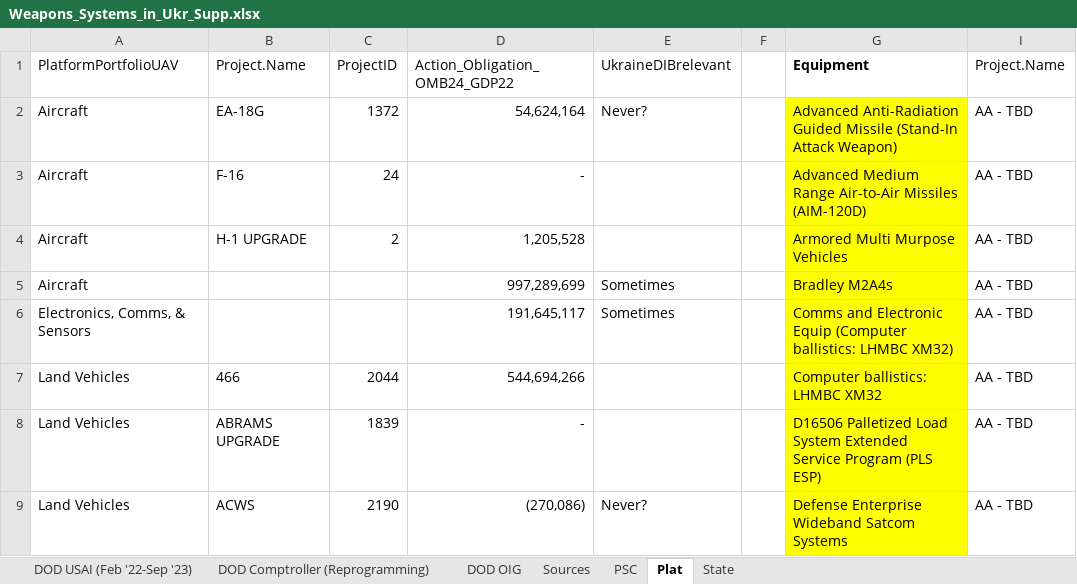
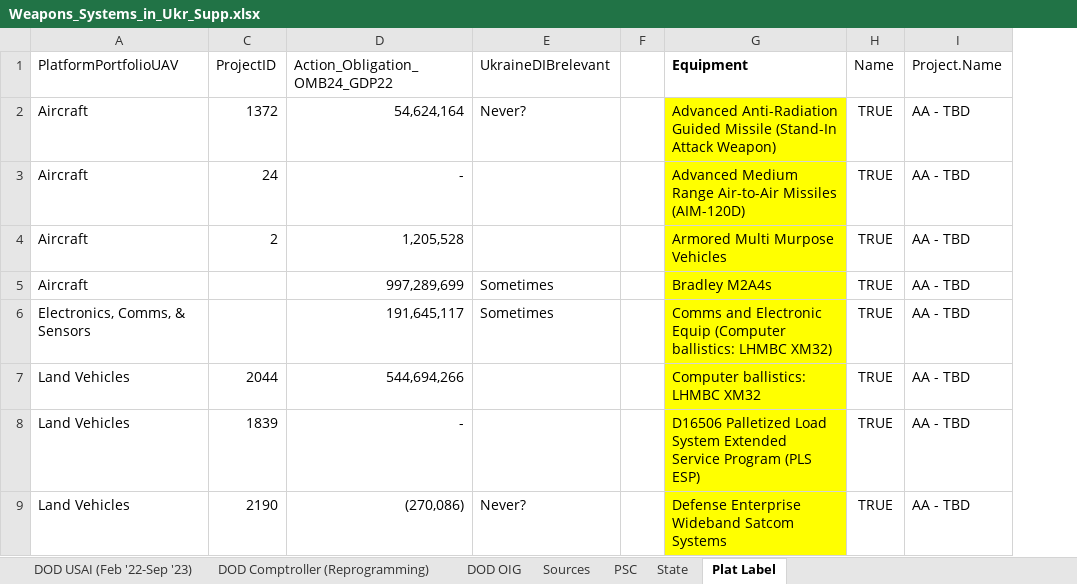
Before and after one commit to CSISdefense/Vendor, an Excel workbook: Output/Munitions/Weapons_Systems_in_Ukr_Supp.xlsx, sheet Plat Label, drawn as a sheet; only a part is shown; values as stored, in another font and other column widths than the file's, no borders; charts and pictures and table styles not drawn; removed rows and columns are numbered as before the commit, all else as after; the diff names each change by its address in the sheet, - before the commit and + after, or states it on an @@ line.

```diff
--- a/Output/Munitions/Weapons_Systems_in_Ukr_Supp.xlsx (sheet Plat Label)
+++ b/Output/Munitions/Weapons_Systems_in_Ukr_Supp.xlsx (sheet Plat Label)
-sheet tab: Plat
+sheet tab: Plat Label
@@ sheet tab order changed: DOD USAI (Feb '22-Sep '23) | DOD Comptroller (Reprogramming) | DOD OIG | Sources | PSC | State | Plat Label @@
@@ column B (Project.Name) hidden, rows 2-9: EA-18G | F-16 | H-1 UPGRADE |  |  | 466 | ABRAMS UPGRADE | ACWS @@
@@ column H (Name) unhidden, rows 2-9: all TRUE @@
```
Also changed, not shown: sheet PSC, sheet State, charts or pictures, 3 other files.
